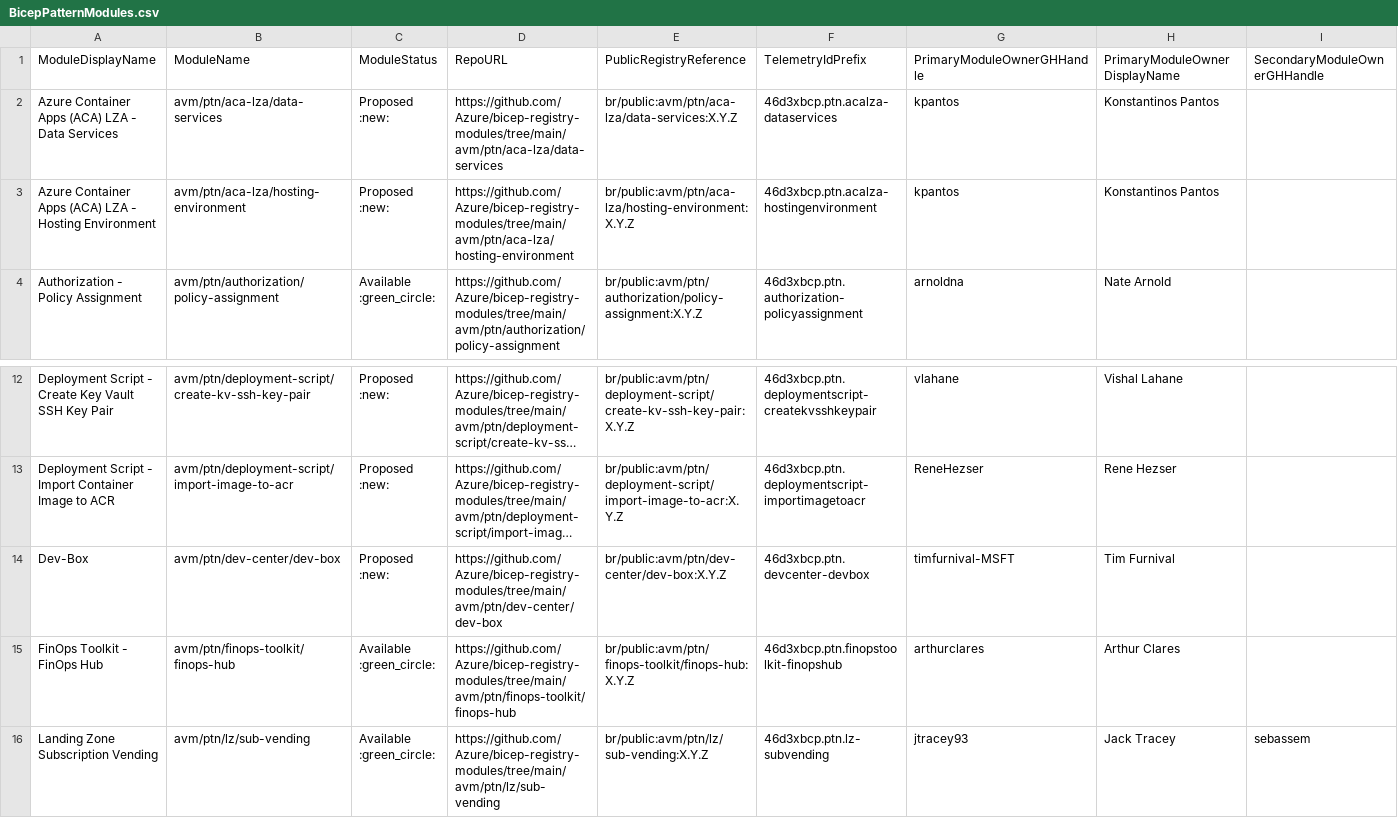
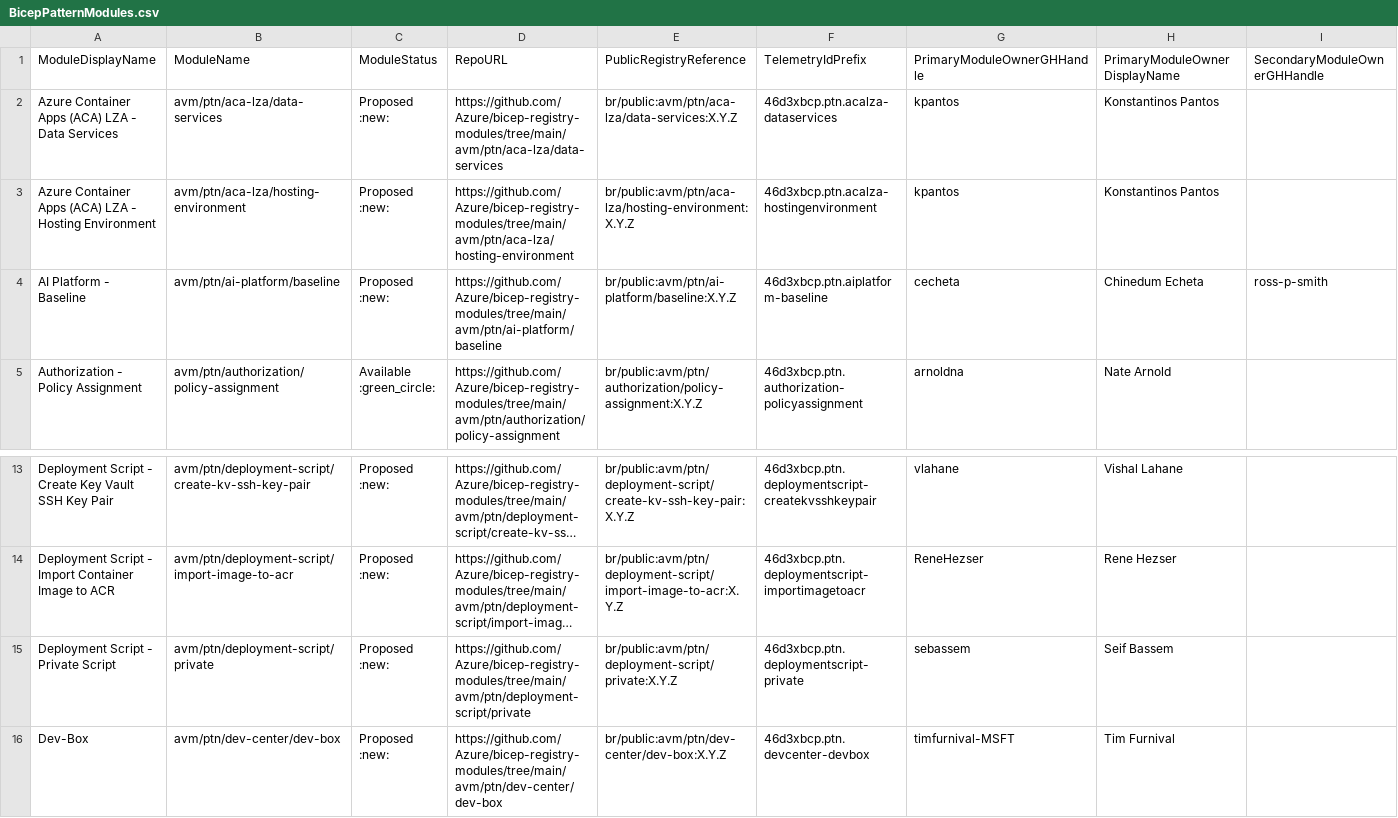
Before and after one commit to Azure/Azure-Verified-Modules, a CSV file: docs/static/module-indexes/BicepPatternModules.csv, drawn as a sheet; only a part is shown, gaps mark what is left out; the shorter side is filled out with more unchanged rows; long unchanged cells end in …; rows hold the shown columns only; the diff names each change by its address in the sheet, - before the commit and + after, or states it on an @@ line.

Commit message:
Bicep module index updates

```diff
--- a/docs/static/module-indexes/BicepPatternModules.csv
+++ b/docs/static/module-indexes/BicepPatternModules.csv
+row 4: AI Platform - Baseline | avm/ptn/ai-platform/baseline | Proposed :new: | https://github.com/Azure/bicep-registry-modules/tree/main/avm/ptn/ai-platform/baseline | br/public:avm/ptn/ai-platform/baseline:X.Y.Z | 46d3xbcp.ptn.aiplatform-baseline | cecheta | Chinedum Echeta | ross-p-smith
+row 15: Deployment Script - Private Script | avm/ptn/deployment-script/private | Proposed :new: | https://github.com/Azure/bicep-registry-modules/tree/main/avm/ptn/deployment-script/private | br/public:avm/ptn/deployment-script/private:X.Y.Z | 46d3xbcp.ptn.deploymentscript-private | sebassem | Seif Bassem
```
